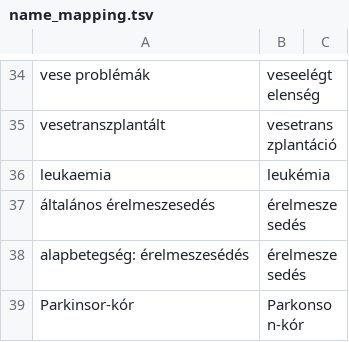
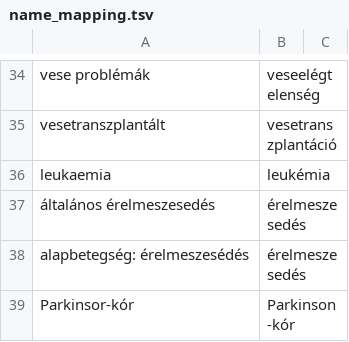
Before and after one commit to juditacs/koronavirus, a TSV file: name_mapping.tsv, drawn as a sheet; only a part is shown, gaps mark what is left out.

```diff
--- a/name_mapping.tsv
+++ b/name_mapping.tsv
@@ -38,2 +38,2 @@ leukaemia	leukémia
 alapbetegség: érelmeszesédés	érelmeszesedés	
-Parkinsor-kór	Parkonson-kór	
+Parkinsor-kór	Parkinson-kór	
```
Also changed, not shown: daily_stats.tsv, 12 other files.
